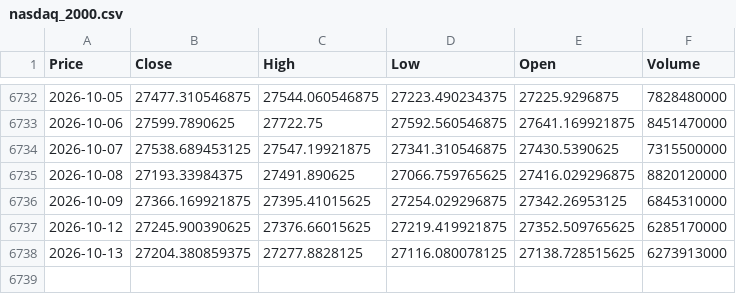
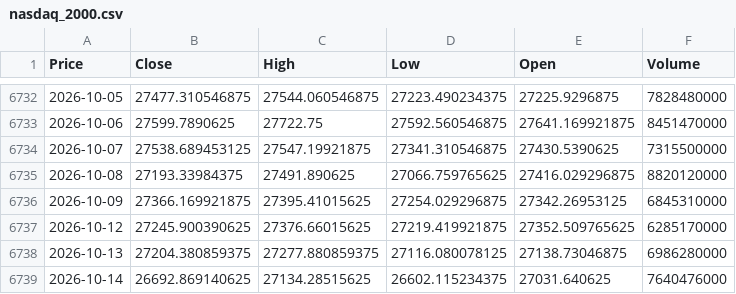
Before and after one commit to newyorkwoo/buyStock, a CSV file: public/data/raw/nasdaq_2000.csv, drawn as a sheet; only a part is shown, gaps mark what is left out; the diff names each change by its address in the sheet, - before the commit and + after, or states it on an @@ line.

```diff
--- a/public/data/raw/nasdaq_2000.csv
+++ b/public/data/raw/nasdaq_2000.csv
-C6738 (High): 27277.8828125
+C6738 (High): 27277.880859375
-E6738 (Open): 27138.728515625
+E6738 (Open): 27138.73046875
-F6738 (Volume): 6273913000
+F6738 (Volume): 6986280000
+row 6739: 2026-10-14 | 26692.869140625 | 27134.28515625 | 26602.115234375 | 27031.640625 | 7640476000
```
Also changed, not shown: public/data/raw/vix_2000.csv.
